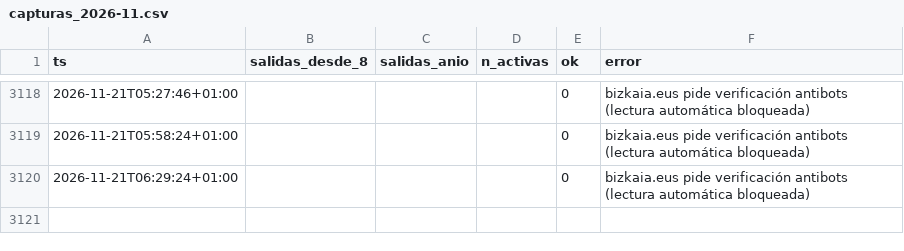
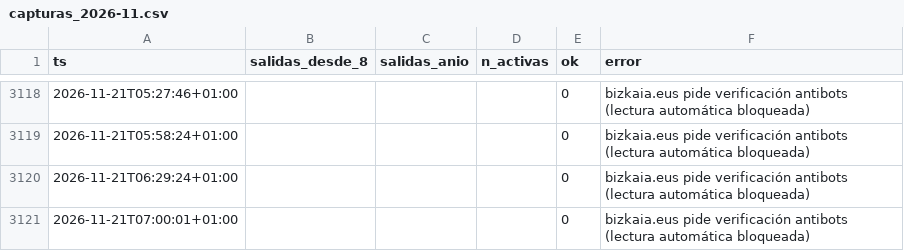
Before and after one commit to bsendagorta/auria, a CSV file: datos/online/github-min/capturas_2026-11.csv, drawn as a sheet; only a part is shown, gaps mark what is left out.

Commit message:
datos: capturas por minuto hasta 07:00

```diff
--- a/datos/online/github-min/capturas_2026-11.csv
+++ b/datos/online/github-min/capturas_2026-11.csv
@@ -3120 +3120,2 @@ ts,salidas_desde_8,salidas_anio,n_activas,ok,error
 2026-11-21T06:29:24+01:00,,,,0,bizkaia.eus pide verificación antibots (lectura automática bloqueada)
+2026-11-21T07:00:01+01:00,,,,0,bizkaia.eus pide verificación antibots (lectura automática bloqueada)
```
Also changed, not shown: 3 other files.
